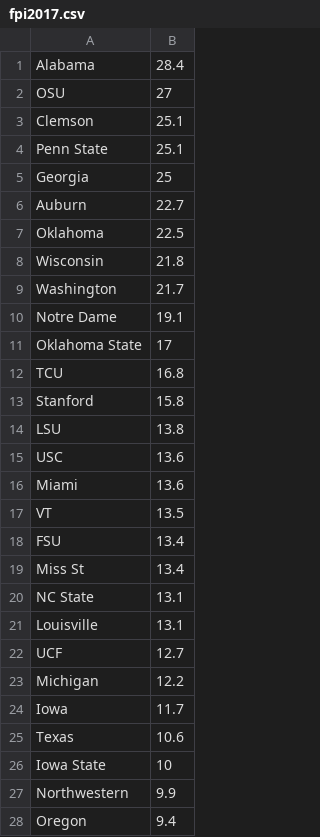
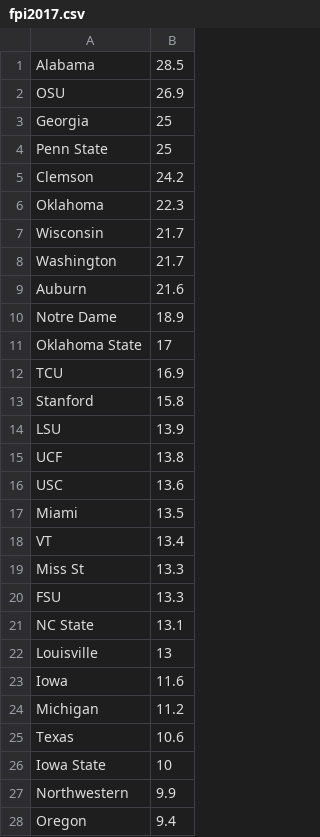
Before and after one commit to samuel-yeom/cfb, a CSV file: data/fpi2017.csv, drawn as a sheet; only a part is shown; the diff covers the shown part only.

```diff
--- a/data/fpi2017.csv
+++ b/data/fpi2017.csv
@@ -1,25 +1,25 @@
-Alabama,28.4
-OSU,27
-Clemson,25.1
-Penn State,25.1
+Alabama,28.5
+OSU,26.9
 Georgia,25
-Auburn,22.7
-Oklahoma,22.5
-Wisconsin,21.8
+Penn State,25
+Clemson,24.2
+Oklahoma,22.3
+Wisconsin,21.7
 Washington,21.7
-Notre Dame,19.1
+Auburn,21.6
+Notre Dame,18.9
 Oklahoma State,17
-TCU,16.8
+TCU,16.9
 Stanford,15.8
-LSU,13.8
+LSU,13.9
+UCF,13.8
 USC,13.6
-Miami,13.6
-VT,13.5
-FSU,13.4
-Miss St,13.4
+Miami,13.5
+VT,13.4
+Miss St,13.3
+FSU,13.3
 NC State,13.1
-Louisville,13.1
-UCF,12.7
-Michigan,12.2
-Iowa,11.7
+Louisville,13
+Iowa,11.6
+Michigan,11.2
 Texas,10.6
```
Also changed, not shown: 8 added rows, 8 removed rows, 1 moved row and 29 edited cells elsewhere in this file, 2 other files.
